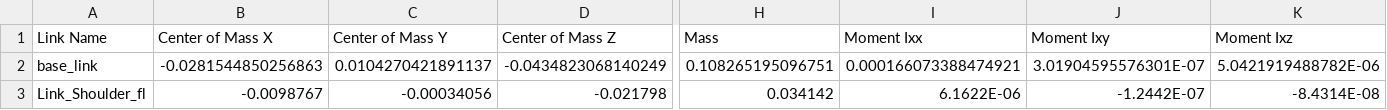
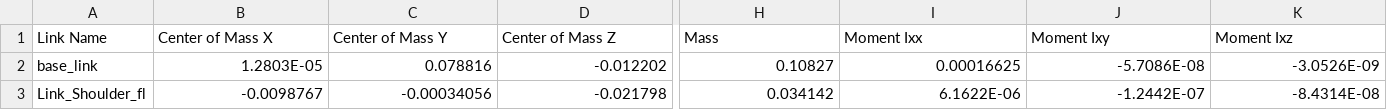
Before and after one commit to cheeryoung79/chyPapa, a CSV file: urdf/chyPapa4/urdf/chyPapa4.csv, drawn as a sheet; only a part is shown, gaps mark what is left out; the diff covers the shown part only; the diff names each change by its address in the sheet, - before the commit and + after, or states it on an @@ line.

```diff
--- a/urdf/chyPapa4/urdf/chyPapa4.csv
+++ b/urdf/chyPapa4/urdf/chyPapa4.csv
-B2 (Center of Mass X): -0.0281544850256863
+B2 (Center of Mass X): 1.2803E-05
-C2 (Center of Mass Y): 0.0104270421891137
+C2 (Center of Mass Y): 0.078816
-D2 (Center of Mass Z): -0.0434823068140249
+D2 (Center of Mass Z): -0.012202
-H2 (Mass): 0.108265195096751
+H2 (Mass): 0.10827
-I2 (Moment Ixx): 0.000166073388474921
+I2 (Moment Ixx): 0.00016625
-J2 (Moment Ixy): 3.01904595576301E-07
+J2 (Moment Ixy): -5.7086E-08
-K2 (Moment Ixz): 5.0421919488782E-06
+K2 (Moment Ixz): -3.0526E-09
```
Also changed, not shown: 8 edited cells elsewhere in this file, 3 other files.
